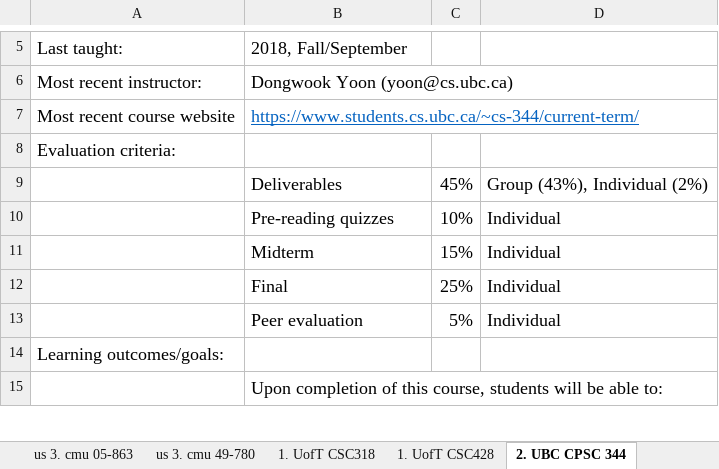
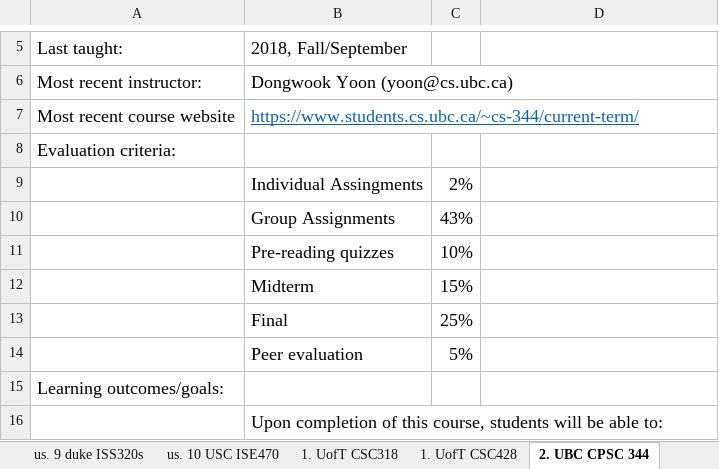
Before and after one commit to keyvankhademi/HCI-Courses-Project, an Excel workbook: HCI_Course/course_list.xlsx, sheet 2. UBC CPSC 344, drawn as a sheet; only a part is shown, gaps mark what is left out; values as stored, in another font and other column widths than the file's, no borders; removed rows and columns are numbered as before the commit, all else as after; the diff names each change by its address in the sheet, - before the commit and + after, or states it on an @@ line.

```diff
--- a/HCI_Course/course_list.xlsx (sheet 2. UBC CPSC 344)
+++ b/HCI_Course/course_list.xlsx (sheet 2. UBC CPSC 344)
+sheet tab: us. 9 duke ISS320s
+sheet tab: us. 10 USC ISE470
-row 9:  | Deliverables | 45% | Group (43%), Individual (2%)
+row 9:  | Individual Assingments | 2%
+row 10:  | Group Assignments | 43%
-D11:D14: Individual
+D11:D14: (empty)
```
Also changed, not shown: sheet top20, sheet 9. uOttawa CSI 5167, sheet us 3. cmu 49-780, sheet 10. carlaton COMP 3008, sheet 6. UA CMPUT 302, sheet 10. carlaton IMD 3004, other sheet tabs.
